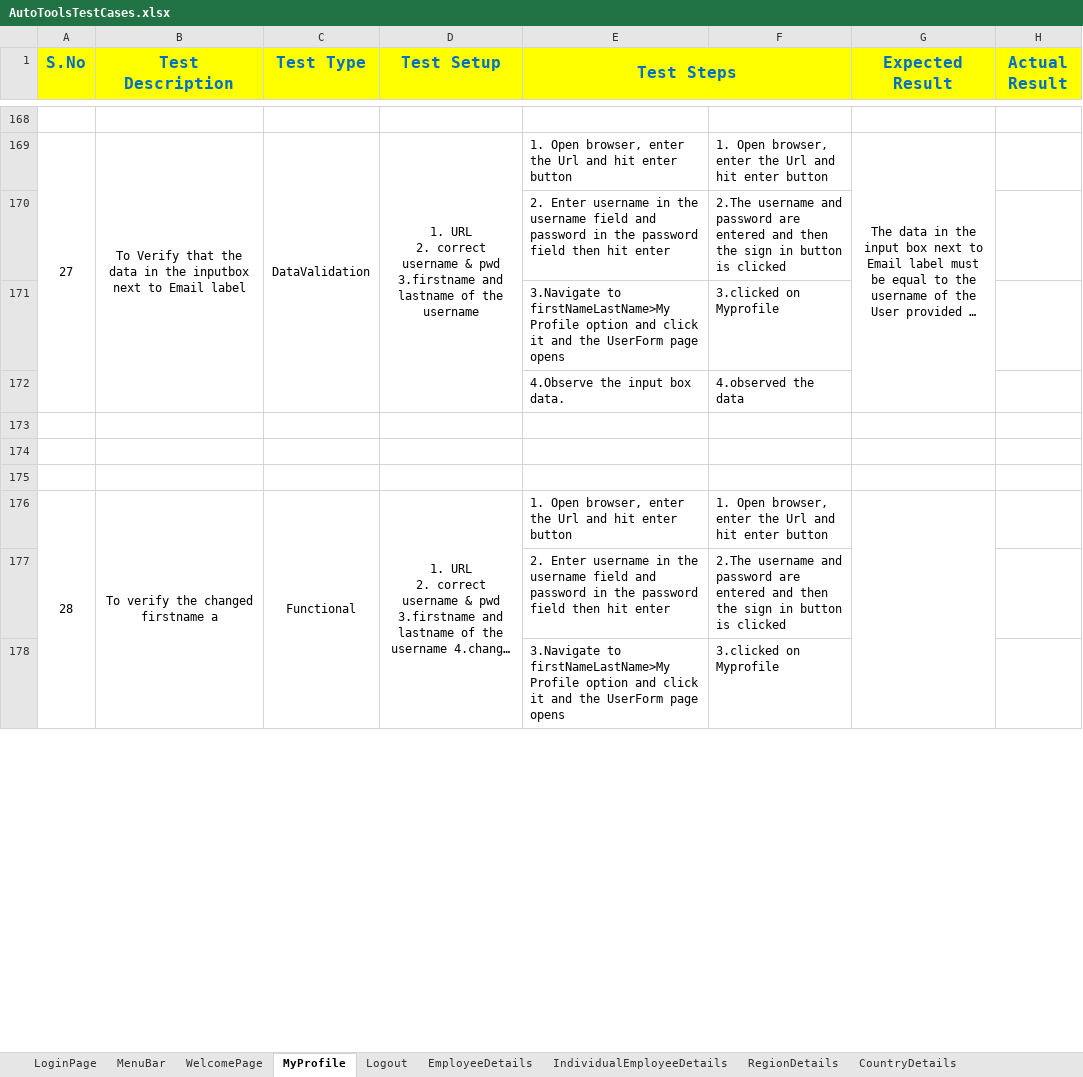
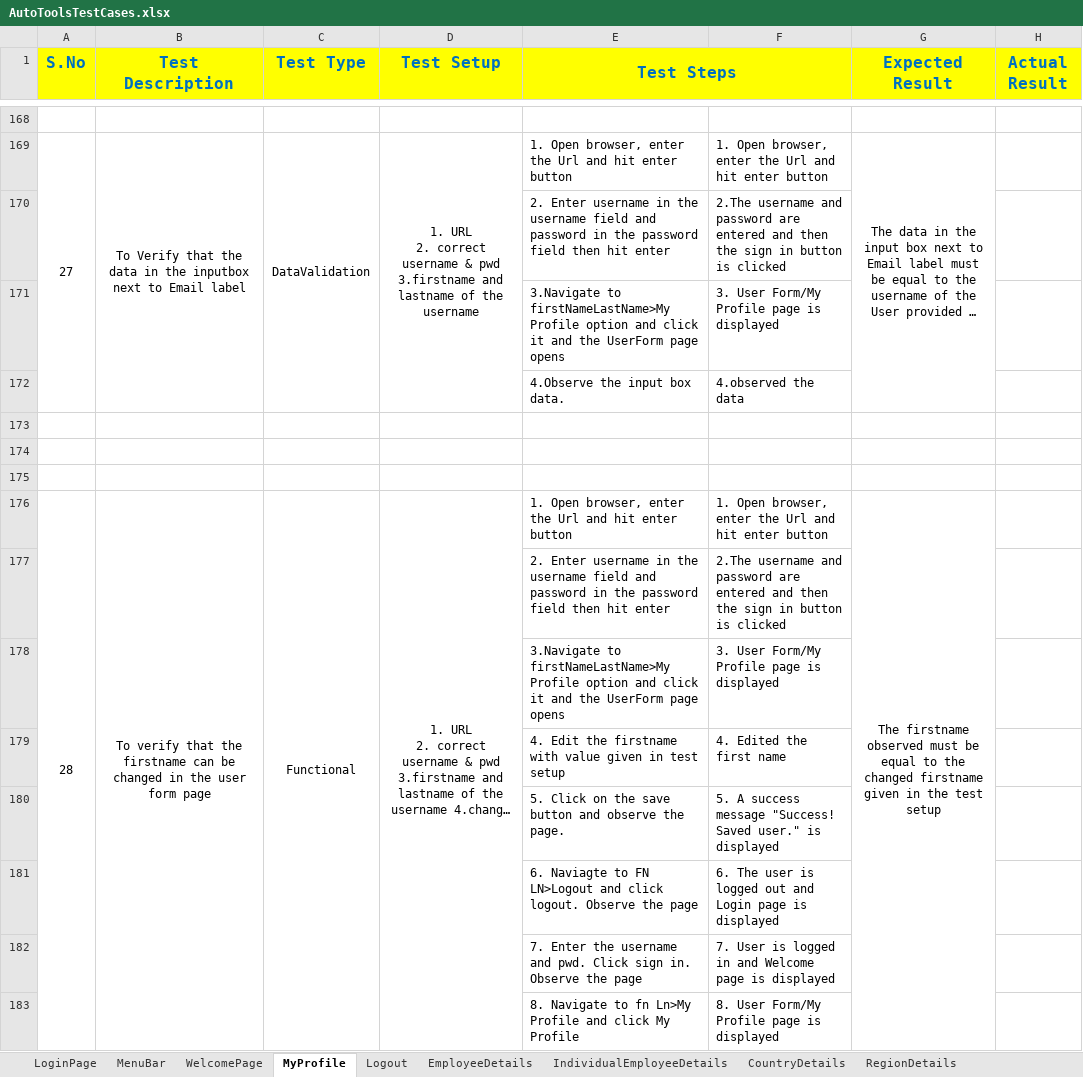
Before and after one commit to p9madhavi/TestCases1, an Excel workbook: AutoToolsTestCases.xlsx, sheet MyProfile, drawn as a sheet; only a part is shown, gaps mark what is left out; long unchanged cells end in …; values as stored, in another font and other column widths than the file's, no borders; removed rows and columns are numbered as before the commit, all else as after; the diff covers the shown part only; the diff names each change by its address in the sheet, - before the commit and + after, or states it on an @@ line.

Commit message:
upto Regions

```diff
--- a/AutoToolsTestCases.xlsx (sheet MyProfile)
+++ b/AutoToolsTestCases.xlsx (sheet MyProfile)
@@ sheet tab order changed: LoginPage | MenuBar | WelcomePage | MyProfile | Logout | EmployeeDetails | IndividualEmployeeDetails | CountryDetails | RegionDetails @@
-F171: 3.clicked on Myprofile
+F171: 3. User Form/My Profile page is displayed
-A176:A180 merged
+A176:A184 merged
-B176 (Test Description): To verify the changed firstname a
+B176 (Test Description): To verify that the firstname can be changed in the user form page
-B176:B180 merged
+B176:B184 merged
-C176:C180 merged
+C176:C184 merged
-D176:D180 merged
+D176:D184 merged
-G176 (Expected Result): (empty)
+G176 (Expected Result): The firstname observed must be equal to the changed firstname given in the test setup
-G176:G180 merged
+G176:G184 merged
-F178: 3.clicked on Myprofile
+F178: 3. User Form/My Profile page is displayed
+row 179:  |  |  |  | 4. Edit the firstname with value given in test setup | 4. Edited the first name
+row 180:  |  |  |  | 5. Click on the save button and observe the page. | 5. A success message "Success! Saved user." is displayed
+row 181:  |  |  |  | 6. Naviagte to FN LN>Logout and click logout. Observe the page | 6. The user is logged out and Login page is displayed
+row 182:  |  |  |  | 7. Enter the username and pwd. Click sign in. Observe the page | 7. User is logged in and Welcome page is displayed
+row 183:  |  |  |  | 8. Navigate to fn Ln>My Profile and click My Profile | 8. User Form/My Profile page is displayed
```
Also changed, not shown: 258 added rows and 8 edited cells elsewhere in this sheet, sheet RegionDetails, sheet EmployeeDetails, sheet CountryDetails, sheet LocationDetails, sheet LoginPage.
